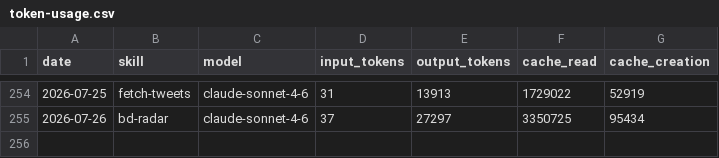
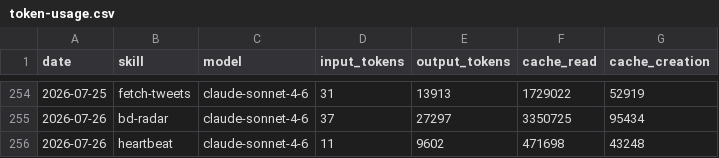
Before and after one commit to aaronjmars/aeon-bd, a CSV file: memory/token-usage.csv, drawn as a sheet; only a part is shown, gaps mark what is left out.

Commit message:
chore(heartbeat): auto-commit 2026-07-26

```diff
--- a/memory/token-usage.csv
+++ b/memory/token-usage.csv
@@ -255 +255,2 @@ date,skill,model,input_tokens,output_tokens,cache_read,cache_creation
 2026-07-26,bd-radar,claude-sonnet-4-6,37,27297,3350725,95434
+2026-07-26,heartbeat,claude-sonnet-4-6,11,9602,471698,43248
```
Also changed, not shown: 3 other files.
